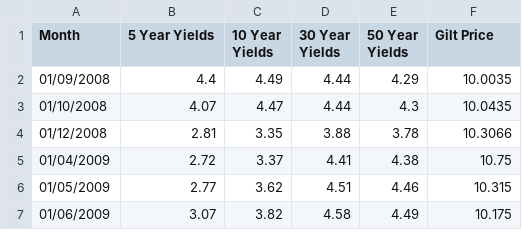
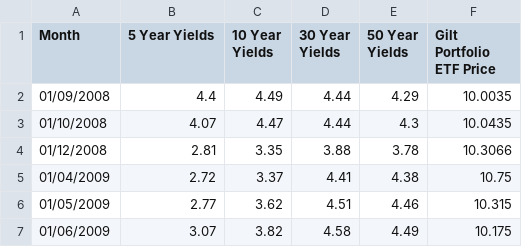
Before and after one commit to Harryjasona/Harryjasona.github.io, a CSV file: Project/Yields and Price.csv, drawn as a sheet; only a part is shown.

Commit message:
Update Yields and Price.csv

```diff
--- a/Project/Yields and Price.csv
+++ b/Project/Yields and Price.csv
@@ -1,2 +1,2 @@
-Month,5 Year Yields,10 Year Yields,30 Year Yields,50 Year Yields,Gilt Price
+Month,5 Year Yields,10 Year Yields,30 Year Yields,50 Year Yields,Gilt Portfolio ETF Price
 01/09/2008,4.4,4.49,4.44,4.29,10.0035
```
